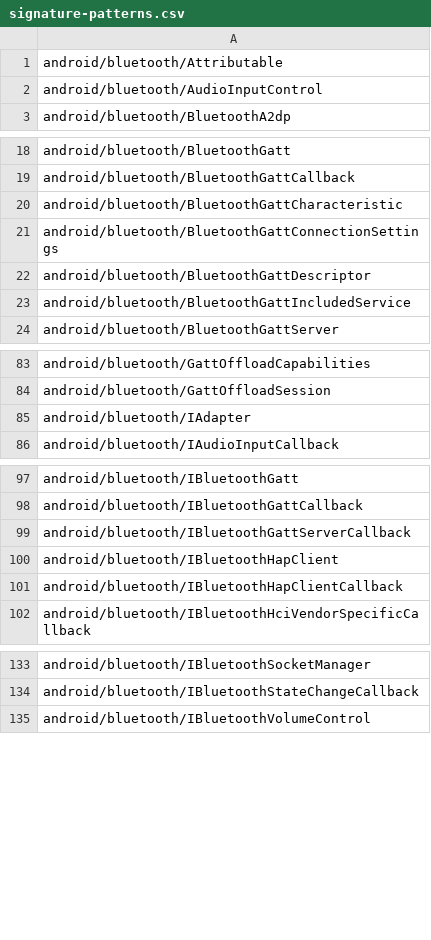
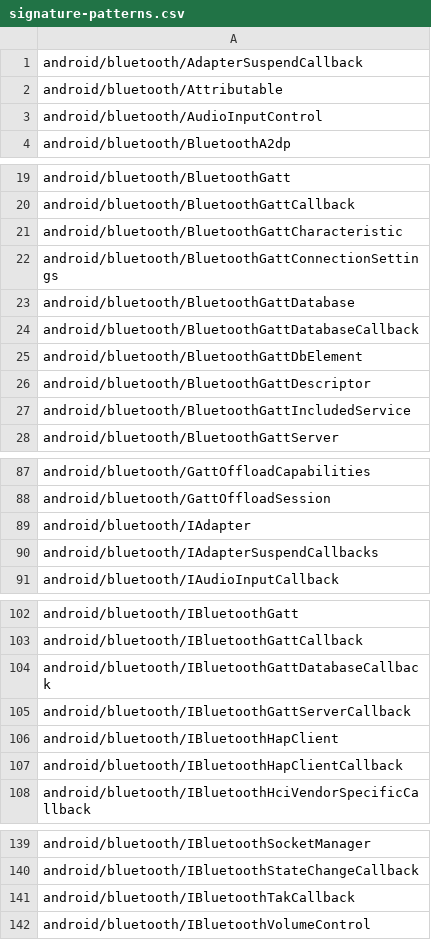
Before and after one commit to CodeLinaro-mirror/la_platform_prebuilts_module_sdk_Bluetooth, a CSV file: current/hiddenapi/signature-patterns.csv, drawn as a sheet; only a part is shown, gaps mark what is left out; the diff covers the shown part only; the diff names each change by its address in the sheet, - before the commit and + after, or states it on an @@ line.

Commit message:
Update Bluetooth SDK to train 16270941
Compatible module: BluetoothPrebuilt
Package: com.google.android.go.bt
Version: 373040100
Package: com.google.android.bt
Version: 373040100

Bug: 559938951
Change-Id: I3db9515525ebf5b358c0051cc3200d435d3c40cb

```diff
--- a/current/hiddenapi/signature-patterns.csv
+++ b/current/hiddenapi/signature-patterns.csv
+row 1: android/bluetooth/AdapterSuspendCallback
+row 23: android/bluetooth/BluetoothGattDatabase
+row 24: android/bluetooth/BluetoothGattDatabaseCallback
+row 25: android/bluetooth/BluetoothGattDbElement
+row 90: android/bluetooth/IAdapterSuspendCallbacks
+row 104: android/bluetooth/IBluetoothGattDatabaseCallback
+row 141: android/bluetooth/IBluetoothTakCallback
```
Also changed, not shown: 1 added row elsewhere in this file, 15 other files.
